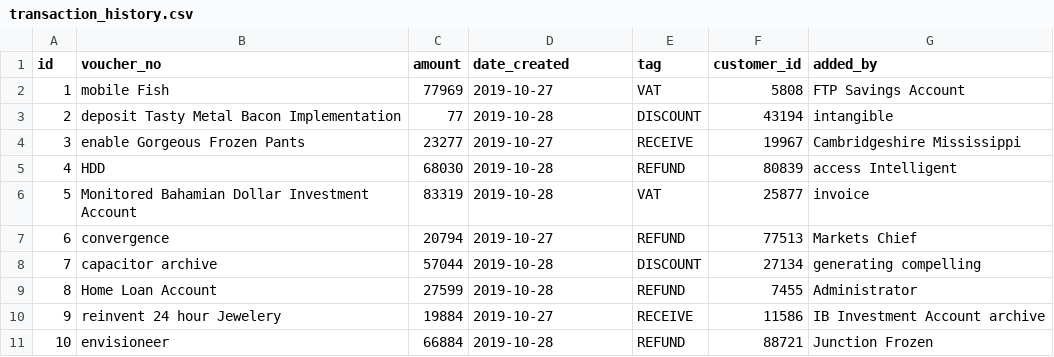
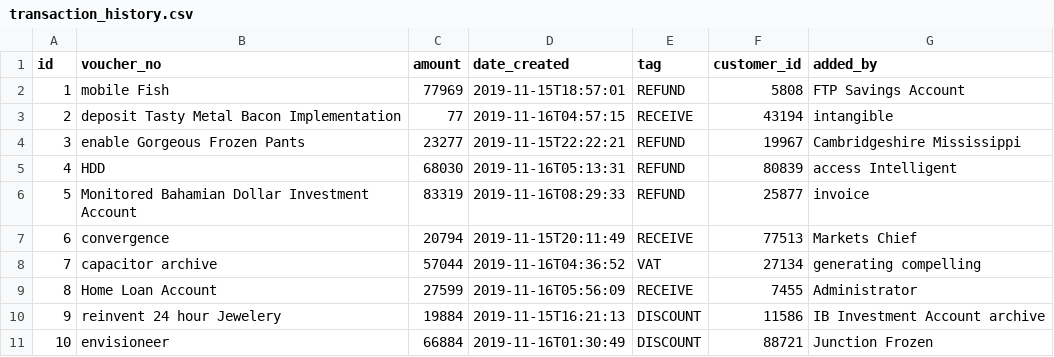
Before and after one commit to meftaul/aurum, a CSV file: src/main/resources/config/liquibase/fake-data/transaction_history.csv, drawn as a sheet.

Commit message:
Transaction History DateTime changed

```diff
--- a/src/main/resources/config/liquibase/fake-data/transaction_history.csv
+++ b/src/main/resources/config/liquibase/fake-data/transaction_history.csv
@@ -1,11 +1,11 @@
 id;voucher_no;amount;date_created;tag;customer_id;added_by
-1;mobile Fish;77969;2019-10-27;VAT;5808;FTP Savings Account
-2;deposit Tasty Metal Bacon Implementation;77;2019-10-28;DISCOUNT;43194;intangible
-3;enable Gorgeous Frozen Pants;23277;2019-10-27;RECEIVE;19967;Cambridgeshire Mississippi
-4;HDD;68030;2019-10-28;REFUND;80839;access Intelligent
-5;Monitored Bahamian Dollar Investment Account;83319;2019-10-28;VAT;25877;invoice
-6;convergence;20794;2019-10-27;REFUND;77513;Markets Chief
-7;capacitor archive;57044;2019-10-28;DISCOUNT;27134;generating compelling
-8;Home Loan Account;27599;2019-10-28;REFUND;7455;Administrator
-9;reinvent 24 hour Jewelery;19884;2019-10-27;RECEIVE;11586;IB Investment Account archive
-10;envisioneer;66884;2019-10-28;REFUND;88721;Junction Frozen
+1;mobile Fish;77969;2019-11-15T18:57:01;REFUND;5808;FTP Savings Account
+2;deposit Tasty Metal Bacon Implementation;77;2019-11-16T04:57:15;RECEIVE;43194;intangible
+3;enable Gorgeous Frozen Pants;23277;2019-11-15T22:22:21;REFUND;19967;Cambridgeshire Mississippi
+4;HDD;68030;2019-11-16T05:13:31;REFUND;80839;access Intelligent
+5;Monitored Bahamian Dollar Investment Account;83319;2019-11-16T08:29:33;REFUND;25877;invoice
+6;convergence;20794;2019-11-15T20:11:49;RECEIVE;77513;Markets Chief
+7;capacitor archive;57044;2019-11-16T04:36:52;VAT;27134;generating compelling
+8;Home Loan Account;27599;2019-11-16T05:56:09;RECEIVE;7455;Administrator
+9;reinvent 24 hour Jewelery;19884;2019-11-15T16:21:13;DISCOUNT;11586;IB Investment Account archive
+10;envisioneer;66884;2019-11-16T01:30:49;DISCOUNT;88721;Junction Frozen
```
Also changed, not shown: 11 other files.
